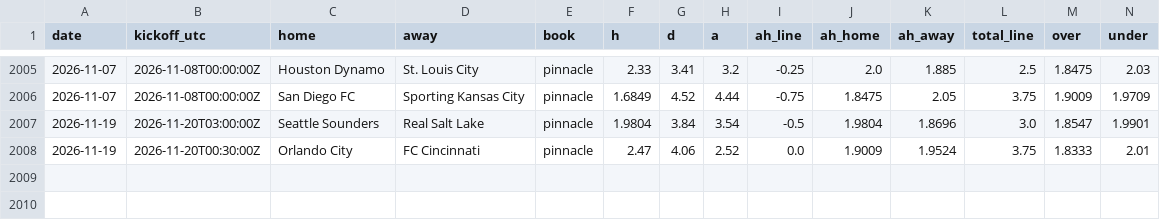
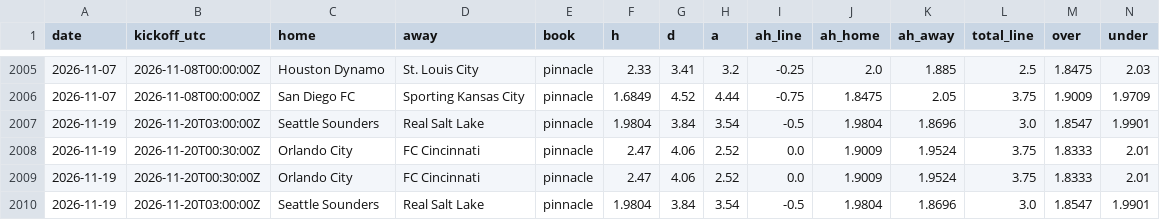
Before and after one commit to TheBallr/MLS-FUTURES, a CSV file: data/market/current_round_odds.csv, drawn as a sheet; only a part is shown, gaps mark what is left out; rows hold the shown columns only; the diff names each change by its address in the sheet, - before the commit and + after, or states it on an @@ line.

```diff
--- a/data/market/current_round_odds.csv
+++ b/data/market/current_round_odds.csv
+row 2009: 2026-11-19 | 2026-11-20T00:30:00Z | Orlando City | FC Cincinnati | pinnacle | 2.47 | 4.06 | 2.52 | 0.0 | 1.9009 | 1.9524 | 3.75 | 1.8333 | 2.01
+row 2010: 2026-11-19 | 2026-11-20T03:00:00Z | Seattle Sounders | Real Salt Lake | pinnacle | 1.9804 | 3.84 | 3.54 | -0.5 | 1.9804 | 1.8696 | 3.0 | 1.8547 | 1.9901
```
Also changed, not shown: data/ratings/hand_log.csv, data/ratings/method_log.csv, 23 other files.
